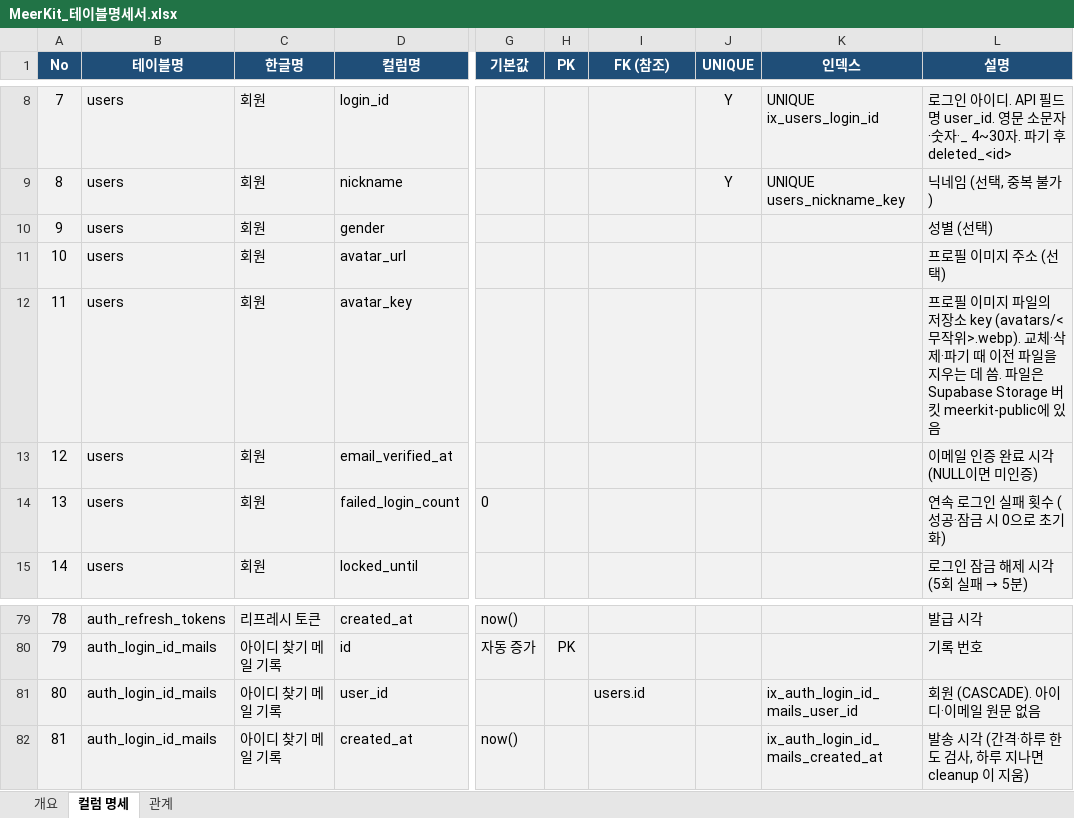
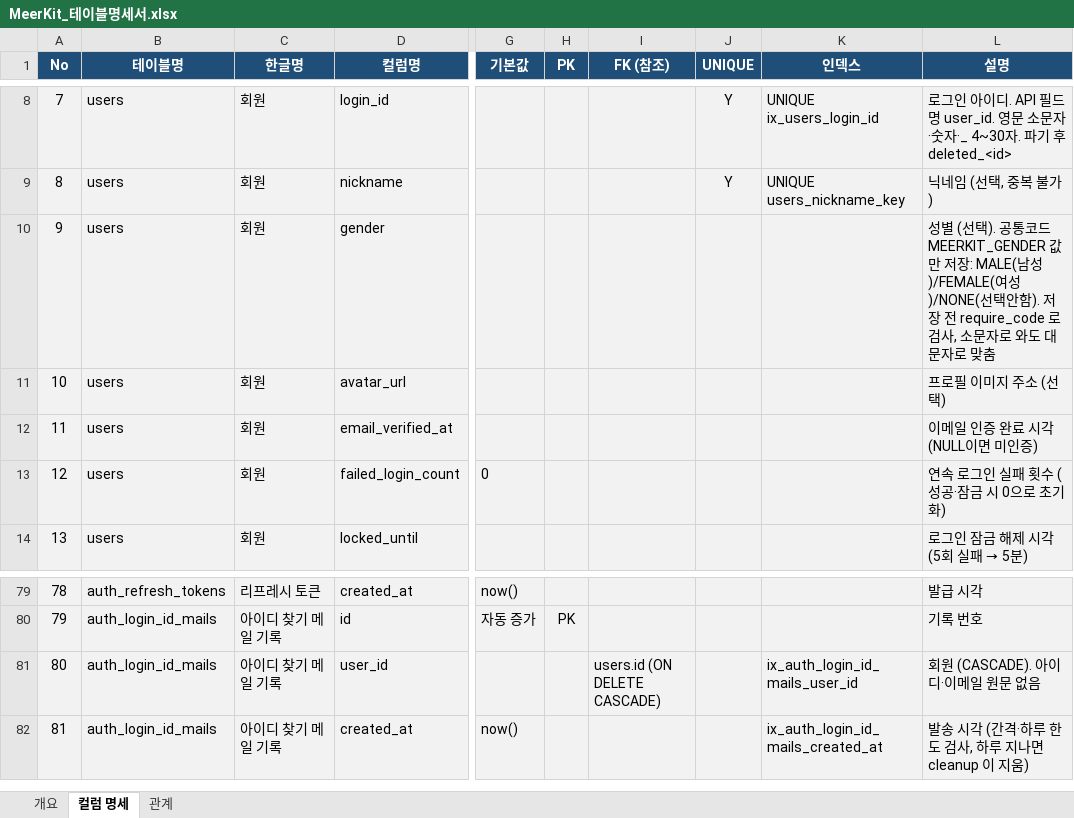
Before and after one commit to SNACKCUP/meerkit, an Excel workbook: docs/MeerKit_테이블명세서.xlsx, sheet 컬럼 명세, drawn as a sheet; only a part is shown, gaps mark what is left out; values as stored, in another font and other column widths than the file's, no borders; addresses are those after the commit; the diff covers the shown part only; the diff names each change by its address in the sheet, - before the commit and + after, or states it on an @@ line.

```diff
--- a/docs/MeerKit_테이블명세서.xlsx (sheet 컬럼 명세)
+++ b/docs/MeerKit_테이블명세서.xlsx (sheet 컬럼 명세)
-L10 (설명): …(선택)
+L10 (설명): …(선택). 공통코드 MEERKIT_GENDER 값만 저장: MALE(남성)/FEMALE(여성)/NONE(선택안함). 저장 전 require_code 로 검사, 소문자로 와도 대문자로 맞춤
@@ row 12 moved to row 19: 18 @@
@@ column A (No) renumbered from row 12 down @@
-I81 (FK (참조)): users.id
+I81 (FK (참조)): users.id (ON DELETE CASCADE)
```
Also changed, not shown: 1 added row and 48 edited cells elsewhere in this sheet, sheet 개요, sheet 관계.
